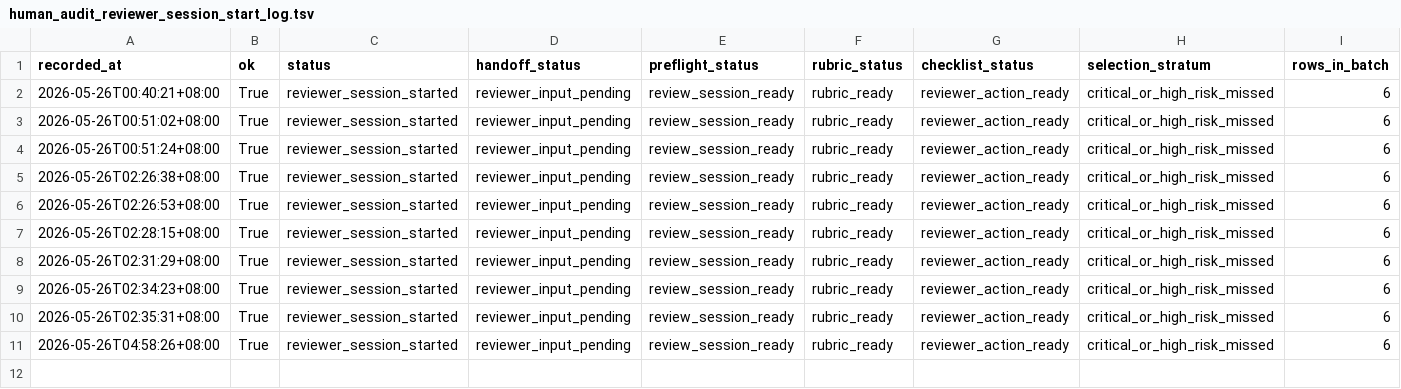
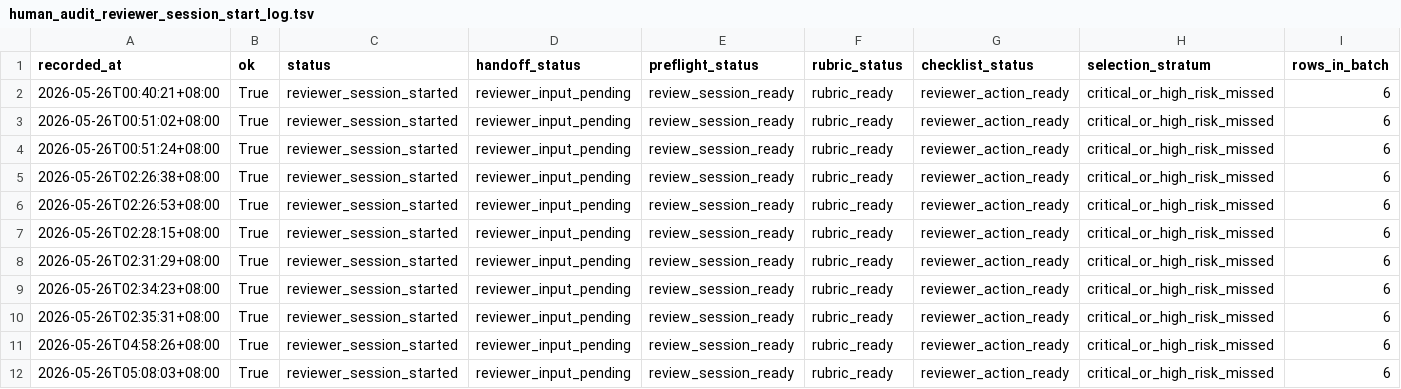
Before and after one commit to JasonLn0711/cib-semantic-risk-asr, a TSV file: 70_experiments/runs/janus_300_high_stakes_human_audit_selection_2026_05_25/human_audit_reviewer_session_start_log.tsv, drawn as a sheet; only a part is shown; rows hold the shown columns only; the diff names each change by its address in the sheet, - before the commit and + after, or states it on an @@ line.

```diff
--- a/70_experiments/runs/janus_300_high_stakes_human_audit_selection_2026_05_25/human_audit_reviewer_session_start_log.tsv
+++ b/70_experiments/runs/janus_300_high_stakes_human_audit_selection_2026_05_25/human_audit_reviewer_session_start_log.tsv
+row 12: 2026-05-26T05:08:03+08:00 | True | reviewer_session_started | reviewer_input_pending | review_session_ready | rubric_ready | reviewer_action_ready | critical_or_high_risk_missed | 6
```
Also changed, not shown: 70_experiments/registry.tsv, 70_experiments/runs/janus_300_high_stakes_human_audit_selection_2026_05_25/human_audit_reviewer_action_checklist.tsv, 20 other files.
